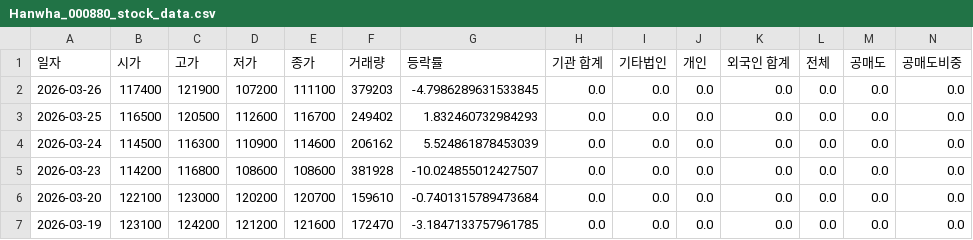
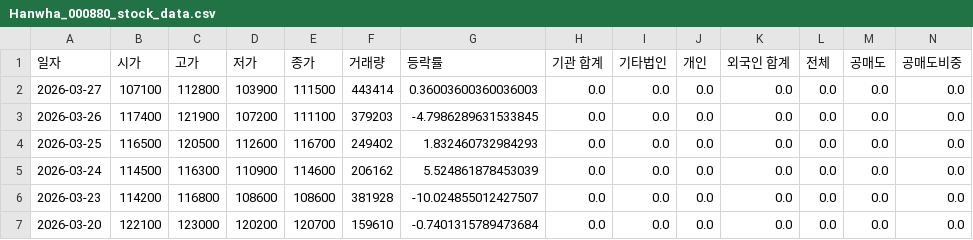
Before and after one commit to ccyun95/Food_cosmetic_distribution_work, a CSV file: data/Hanwha_000880_stock_data.csv, drawn as a sheet; only a part is shown; the shorter side is filled out with more unchanged rows; rows hold the shown columns only; the diff names each change by its address in the sheet, - before the commit and + after, or states it on an @@ line.

```diff
--- a/data/Hanwha_000880_stock_data.csv
+++ b/data/Hanwha_000880_stock_data.csv
+row 2: 2026-03-27 | 107100 | 112800 | 103900 | 111500 | 443414 | 0.36003600360036003 | 0.0 | 0.0 | 0.0 | 0.0 | 0.0 | 0.0 | 0.0
```
Also changed, not shown: data/APR_278470_stock_data.csv, data/Amore_Pacific_090430_stock_data.csv, 16 other files.
